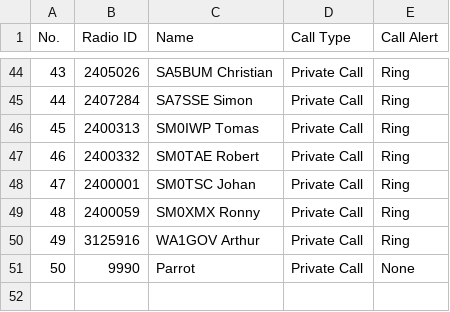
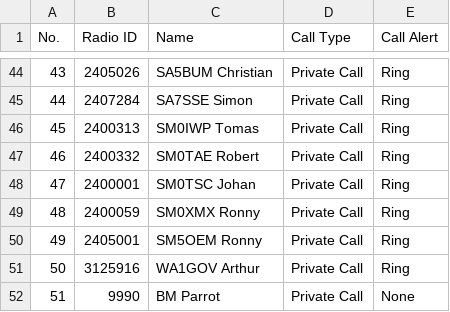
Before and after one commit to sm0rux/at-d878uv, a CSV file: TalkGroups.CSV, drawn as a sheet; only a part is shown, gaps mark what is left out; addresses are those after the commit; the diff names each change by its address in the sheet, - before the commit and + after, or states it on an @@ line.

Commit message:
Minor changes

```diff
--- a/TalkGroups.CSV
+++ b/TalkGroups.CSV
+row 50: 49 | 2405001 | SM5OEM Ronny | Private Call | Ring
@@ column A (No.) renumbered from row 51 down @@
-C52 (Name): Parrot
+C52 (Name): BM Parrot
```
